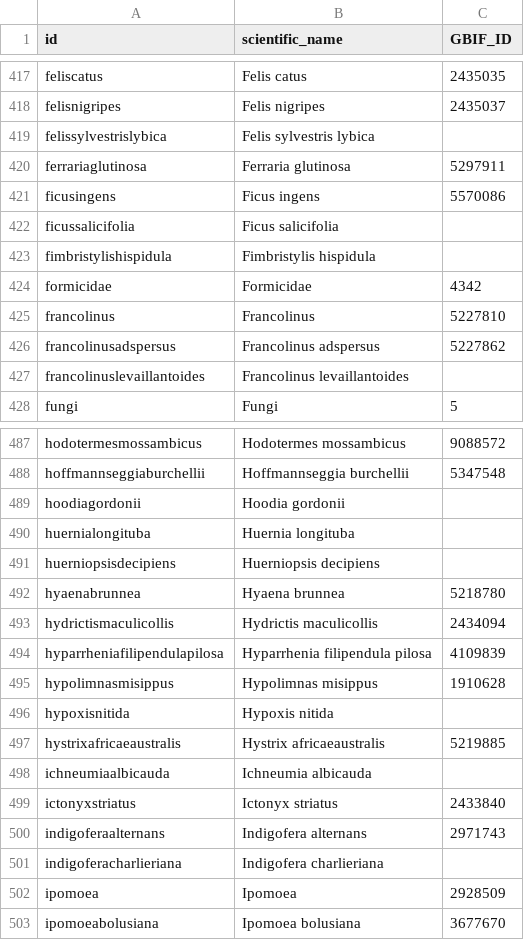
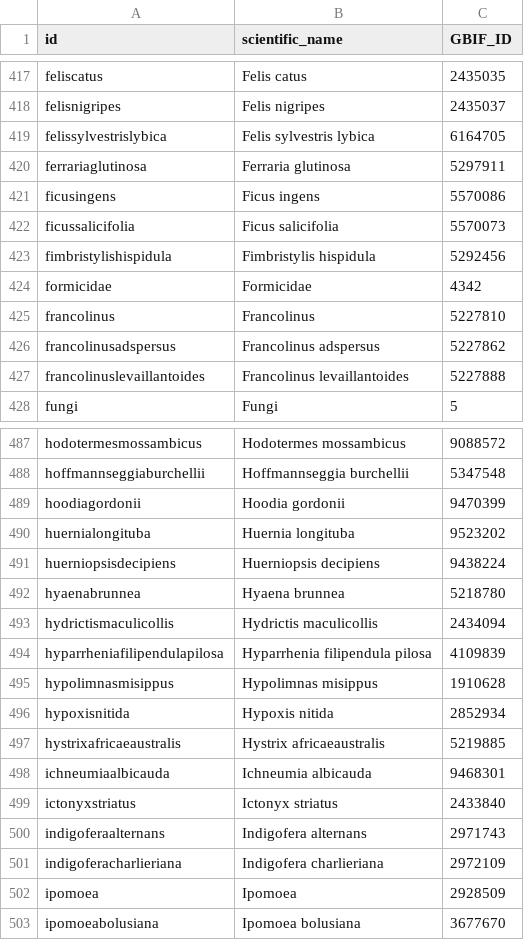
Before and after one commit to tsammalex/tsammalexv1, a CSV file: etc/concepts.csv, drawn as a sheet; only a part is shown, gaps mark what is left out; the diff covers the shown part only.

```diff
--- a/etc/concepts.csv
+++ b/etc/concepts.csv
@@ -418,7 +418,7 @@ feliscatus,Felis catus,2435035
 felisnigripes,Felis nigripes,2435037
-felissylvestrislybica,Felis sylvestris lybica,
+felissylvestrislybica,Felis sylvestris lybica,6164705
 ferrariaglutinosa,Ferraria glutinosa,5297911
 ficusingens,Ficus ingens,5570086
-ficussalicifolia,Ficus salicifolia,
-fimbristylishispidula,Fimbristylis hispidula,
+ficussalicifolia,Ficus salicifolia,5570073
+fimbristylishispidula,Fimbristylis hispidula,5292456
 formicidae,Formicidae,4342
@@ -426,3 +426,3 @@ francolinus,Francolinus,5227810
 francolinusadspersus,Francolinus adspersus,5227862
-francolinuslevaillantoides,Francolinus levaillantoides,
+francolinuslevaillantoides,Francolinus levaillantoides,5227888
 fungi,Fungi,5
@@ -488,5 +488,5 @@ hodotermesmossambicus,Hodotermes mossambicus,9088572
 hoffmannseggiaburchellii,Hoffmannseggia burchellii,5347548
-hoodiagordonii,Hoodia gordonii,
-huernialongituba,Huernia longituba,
-huerniopsisdecipiens,Huerniopsis decipiens,
+hoodiagordonii,Hoodia gordonii,9470399
+huernialongituba,Huernia longituba,9523202
+huerniopsisdecipiens,Huerniopsis decipiens,9438224
 hyaenabrunnea,Hyaena brunnea,5218780
@@ -495,8 +495,8 @@ hyparrheniafilipendulapilosa,Hyparrhenia filipendula pilosa,4109839
 hypolimnasmisippus,Hypolimnas misippus,1910628
-hypoxisnitida,Hypoxis nitida,
+hypoxisnitida,Hypoxis nitida,2852934
 hystrixafricaeaustralis,Hystrix africaeaustralis,5219885
-ichneumiaalbicauda,Ichneumia albicauda,
+ichneumiaalbicauda,Ichneumia albicauda,9468301
 ictonyxstriatus,Ictonyx striatus,2433840
 indigoferaalternans,Indigofera alternans,2971743
-indigoferacharlieriana,Indigofera charlieriana,
+indigoferacharlieriana,Indigofera charlieriana,2972109
 ipomoea,Ipomoea,2928509
```
Also changed, not shown: 45 edited cells elsewhere in this file.
